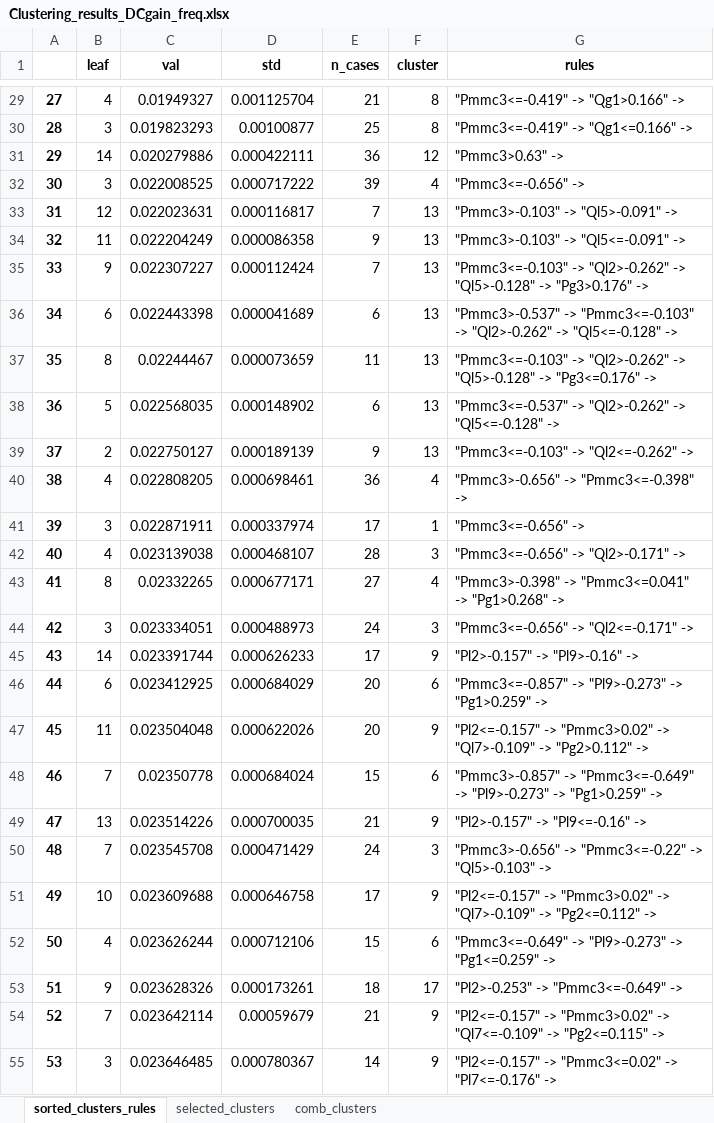
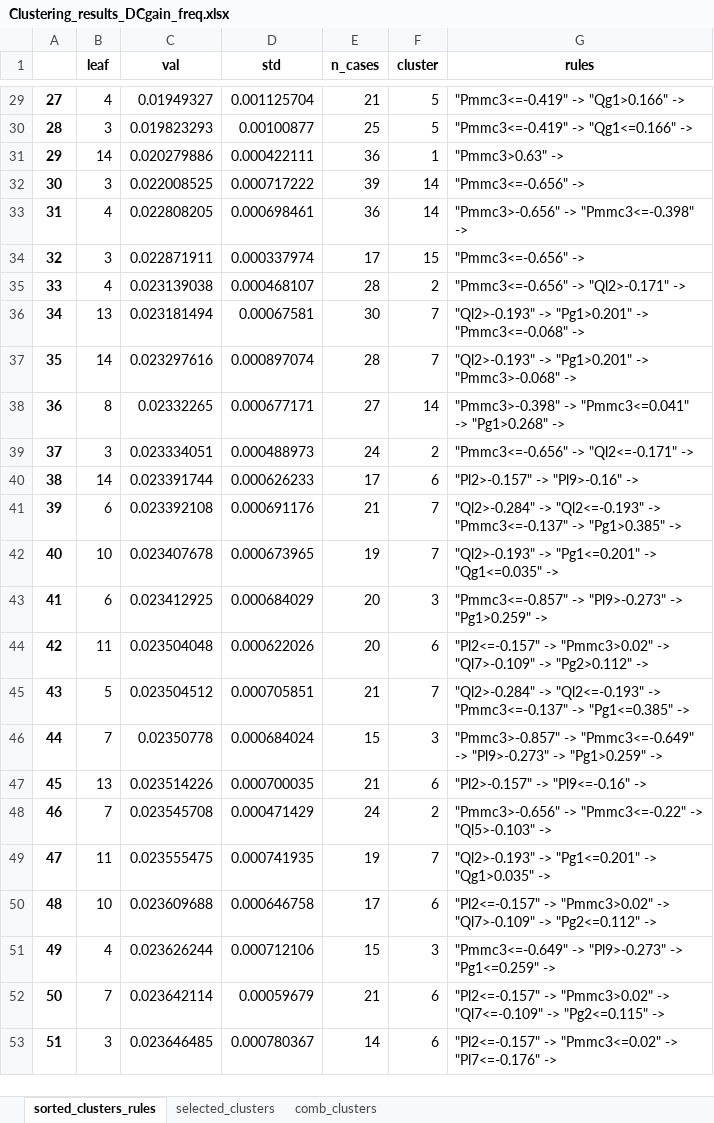
Before and after one commit to RossiFran/Data-driven-MCDM-4-Small-signal-Stability, an Excel workbook: CCRCs_Clustering/Results/Clustering_results_DCgain_freq.xlsx, sheet sorted_clusters_rules, drawn as a sheet; only a part is shown, gaps mark what is left out; values as stored, in another font and other column widths than the file's, no borders; removed rows and columns are numbered as before the commit, all else as after; the diff covers the shown part only; the diff names each change by its address in the sheet, - before the commit and + after, or states it on an @@ line.

```diff
--- a/CCRCs_Clustering/Results/Clustering_results_DCgain_freq.xlsx (sheet sorted_clusters_rules)
+++ b/CCRCs_Clustering/Results/Clustering_results_DCgain_freq.xlsx (sheet sorted_clusters_rules)
-F29:F30 (cluster): 8
+F29:F30 (cluster): 5
-F31 (cluster): 12
+F31 (cluster): 1
-F32 (cluster): 4
+F32 (cluster): 14
-row 33: 31 | 12 | 0.022023631 | 0.000116817 | 7 | 13 | "Pmmc3>-0.103" -> "Ql5>-0.091" ->
-row 34: 32 | 11 | 0.022204249 | 0.000086358 | 9 | 13 | "Pmmc3>-0.103" -> "Ql5<=-0.091" ->
-row 35: 33 | 9 | 0.022307227 | 0.000112424 | 7 | 13 | "Pmmc3<=-0.103" -> "Ql2>-0.262" -> "Ql5>-0.128" -> "Pg3>0.176" ->
-row 36: 34 | 6 | 0.022443398 | 0.000041689 | 6 | 13 | "Pmmc3>-0.537" -> "Pmmc3<=-0.103" -> "Ql2>-0.262" -> "Ql5<=-0.128" ->
-row 37: 35 | 8 | 0.02244467 | 0.000073659 | 11 | 13 | "Pmmc3<=-0.103" -> "Ql2>-0.262" -> "Ql5>-0.128" -> "Pg3<=0.176" ->
-row 38: 36 | 5 | 0.022568035 | 0.000148902 | 6 | 13 | "Pmmc3<=-0.537" -> "Ql2>-0.262" -> "Ql5<=-0.128" ->
-row 39: 37 | 2 | 0.022750127 | 0.000189139 | 9 | 13 | "Pmmc3<=-0.103" -> "Ql2<=-0.262" ->
@@ column A renumbered between rows 33 and 125 @@
-F33 (cluster): 4
+F33 (cluster): 14
-F34 (cluster): 1
+F34 (cluster): 15
-F35 (cluster): 3
+F35 (cluster): 2
+row 36: 34 | 13 | 0.023181494 | 0.00067581 | 30 | 7 | "Ql2>-0.193" -> "Pg1>0.201" -> "Pmmc3<=-0.068" ->
+row 37: 35 | 14 | 0.023297616 | 0.000897074 | 28 | 7 | "Ql2>-0.193" -> "Pg1>0.201" -> "Pmmc3>-0.068" ->
-F38 (cluster): 4
+F38 (cluster): 14
-F39 (cluster): 3
+F39 (cluster): 2
-F40 (cluster): 9
+F40 (cluster): 6
+row 41: 39 | 6 | 0.023392108 | 0.000691176 | 21 | 7 | "Ql2>-0.284" -> "Ql2<=-0.193" -> "Pmmc3<=-0.137" -> "Pg1>0.385" ->
+row 42: 40 | 10 | 0.023407678 | 0.000673965 | 19 | 7 | "Ql2>-0.193" -> "Pg1<=0.201" -> "Qg1<=0.035" ->
-F43 (cluster): 6
+F43 (cluster): 3
-F44 (cluster): 9
+F44 (cluster): 6
+row 45: 43 | 5 | 0.023504512 | 0.000705851 | 21 | 7 | "Ql2>-0.284" -> "Ql2<=-0.193" -> "Pmmc3<=-0.137" -> "Pg1<=0.385" ->
-F46 (cluster): 6
+F46 (cluster): 3
-F47 (cluster): 9
+F47 (cluster): 6
-F48 (cluster): 3
+F48 (cluster): 2
+row 49: 47 | 11 | 0.023555475 | 0.000741935 | 19 | 7 | "Ql2>-0.193" -> "Pg1<=0.201" -> "Qg1>0.035" ->
-F50 (cluster): 9
+F50 (cluster): 6
-F51 (cluster): 6
+F51 (cluster): 3
-row 53: 51 | 9 | 0.023628326 | 0.000173261 | 18 | 17 | "Pl2>-0.253" -> "Pmmc3<=-0.649" ->
-F52:F53 (cluster): 9
+F52:F53 (cluster): 6
```
Also changed, not shown: 16 added rows, 17 removed rows and 85 edited cells elsewhere in this sheet, sheet comb_clusters, sheet selected_clusters, CCRCs_Clustering/Results/Clustering_results_DCgain_vdc.xlsx, CCRCs_Clustering/Results/Clustering_results_H2_freq.xlsx, 15 other files.
